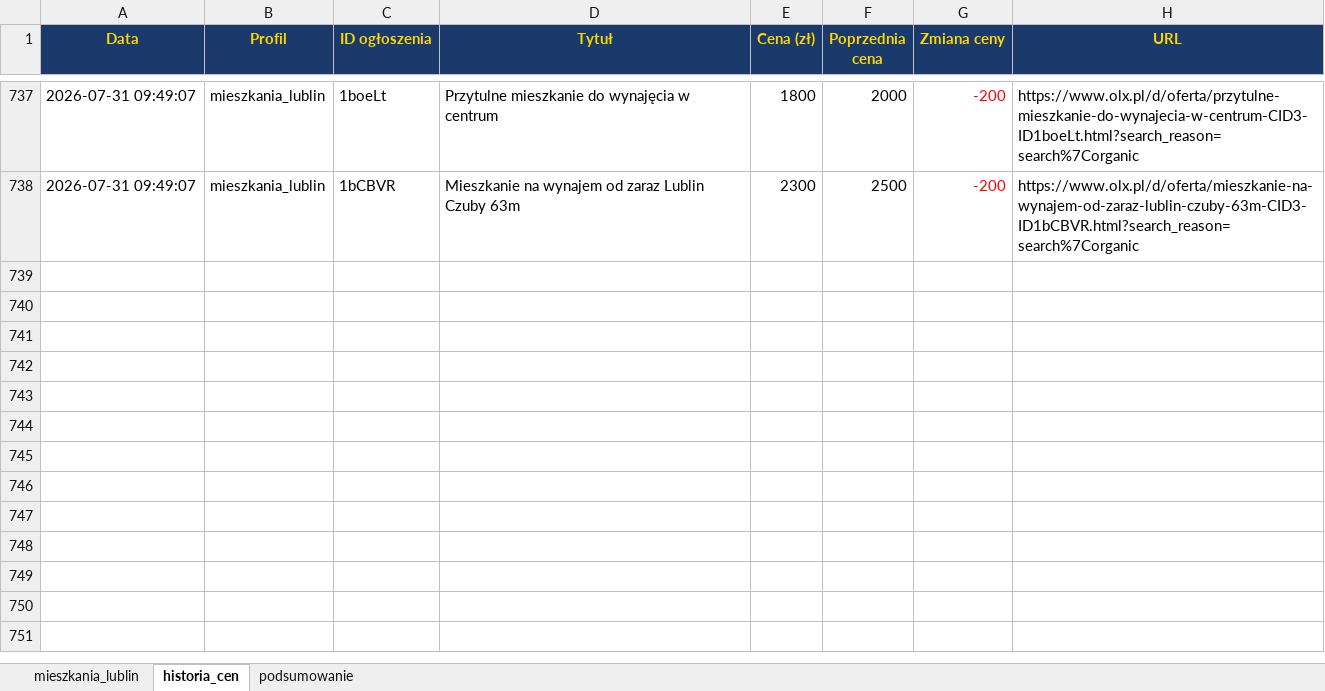
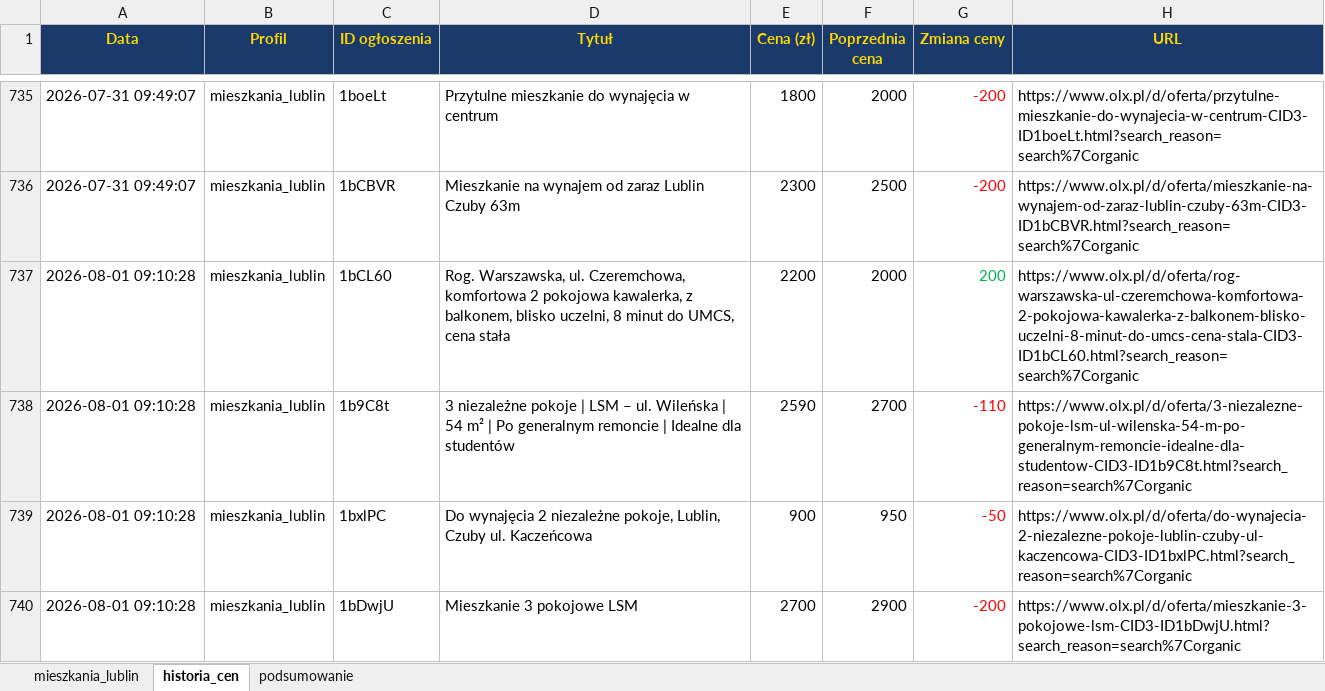
Before and after one commit to Bonaventura-EW/SZPERACZ-MIESZKANIOWY, an Excel workbook: data/szperacz_mieszkaniowy.xlsx, sheet historia_cen, drawn as a sheet; only a part is shown, gaps mark what is left out; values as stored, in another font and other column widths than the file's, no borders; the diff covers the shown part only; the diff names each change by its address in the sheet, - before the commit and + after, or states it on an @@ line.

```diff
--- a/data/szperacz_mieszkaniowy.xlsx (sheet historia_cen)
+++ b/data/szperacz_mieszkaniowy.xlsx (sheet historia_cen)
+row 737: 2026-08-01 09:10:28 | mieszkania_lublin | 1bCL60 | Rog. Warszawska, ul. Czeremchowa, komfortowa 2 pokojowa kawalerka, z balkonem, blisko uczelni, 8 minut do UMCS, cena stała | 2200 | 2000 | 200 | https://www.olx.pl/d/oferta/rog-warszawska-ul-czeremchowa-komfortowa-2-pokojowa-kawalerka-z-balkonem-blisko-uczelni-8-minut-do-umcs-cena-stala-CID3-ID1bCL60.html?search_reason=search%7Corganic
+row 738: 2026-08-01 09:10:28 | mieszkania_lublin | 1b9C8t | 3 niezależne pokoje | LSM – ul. Wileńska | 54 m² | Po generalnym remoncie | Idealne dla studentów | 2590 | 2700 | -110 | https://www.olx.pl/d/oferta/3-niezalezne-pokoje-lsm-ul-wilenska-54-m-po-generalnym-remoncie-idealne-dla-studentow-CID3-ID1b9C8t.html?search_reason=search%7Corganic
+row 739: 2026-08-01 09:10:28 | mieszkania_lublin | 1bxlPC | Do wynajęcia 2 niezależne pokoje, Lublin, Czuby ul. Kaczeńcowa | 900 | 950 | -50 | https://www.olx.pl/d/oferta/do-wynajecia-2-niezalezne-pokoje-lublin-czuby-ul-kaczencowa-CID3-ID1bxlPC.html?search_reason=search%7Corganic
+row 740: 2026-08-01 09:10:28 | mieszkania_lublin | 1bDwjU | Mieszkanie 3 pokojowe LSM | 2700 | 2900 | -200 | https://www.olx.pl/d/oferta/mieszkanie-3-pokojowe-lsm-CID3-ID1bDwjU.html?search_reason=search%7Corganic
```
Also changed, not shown: 5 added rows, 3 removed rows and 31 edited cells elsewhere in this sheet, sheet mieszkania_lublin, sheet podsumowanie, 4 other files.
